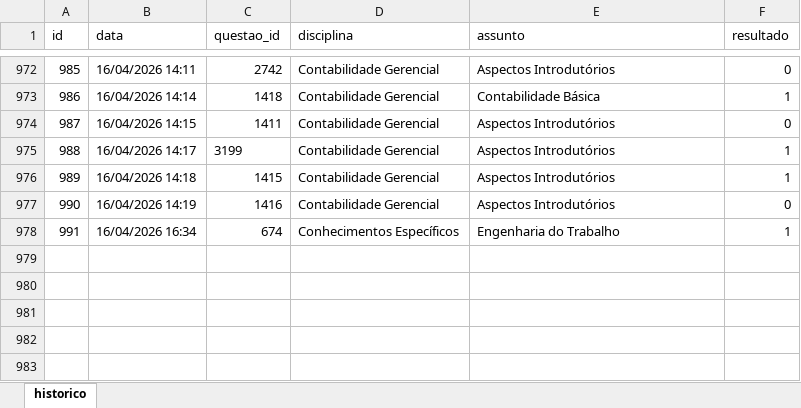
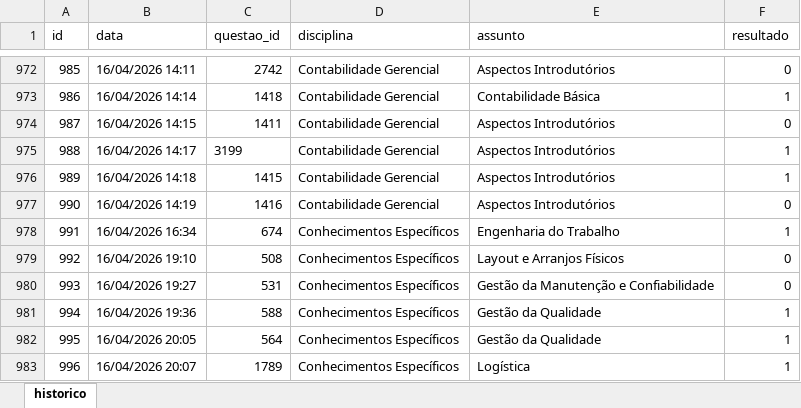
Before and after one commit to Lucas-Oliveira-wd/simulado, an Excel workbook: banco_de_dados/historico_respostas.xlsx, sheet historico, drawn as a sheet; only a part is shown, gaps mark what is left out; values as stored, in another font and other column widths than the file's, no borders; the diff names each change by its address in the sheet, - before the commit and + after, or states it on an @@ line.

```diff
--- a/banco_de_dados/historico_respostas.xlsx (sheet historico)
+++ b/banco_de_dados/historico_respostas.xlsx (sheet historico)
+row 979: 992 | 16/04/2026 19:10 | 508 | Conhecimentos Específicos | Layout e Arranjos Físicos | 0
+row 980: 993 | 16/04/2026 19:27 | 531 | Conhecimentos Específicos | Gestão da Manutenção e Confiabilidade | 0
+row 981: 994 | 16/04/2026 19:36 | 588 | Conhecimentos Específicos | Gestão da Qualidade | 1
+row 982: 995 | 16/04/2026 20:05 | 564 | Conhecimentos Específicos | Gestão da Qualidade | 1
+row 983: 996 | 16/04/2026 20:07 | 1789 | Conhecimentos Específicos | Logística | 1
```
Also changed, not shown: banco_de_dados/flashcards.xlsx, 1 other file.
